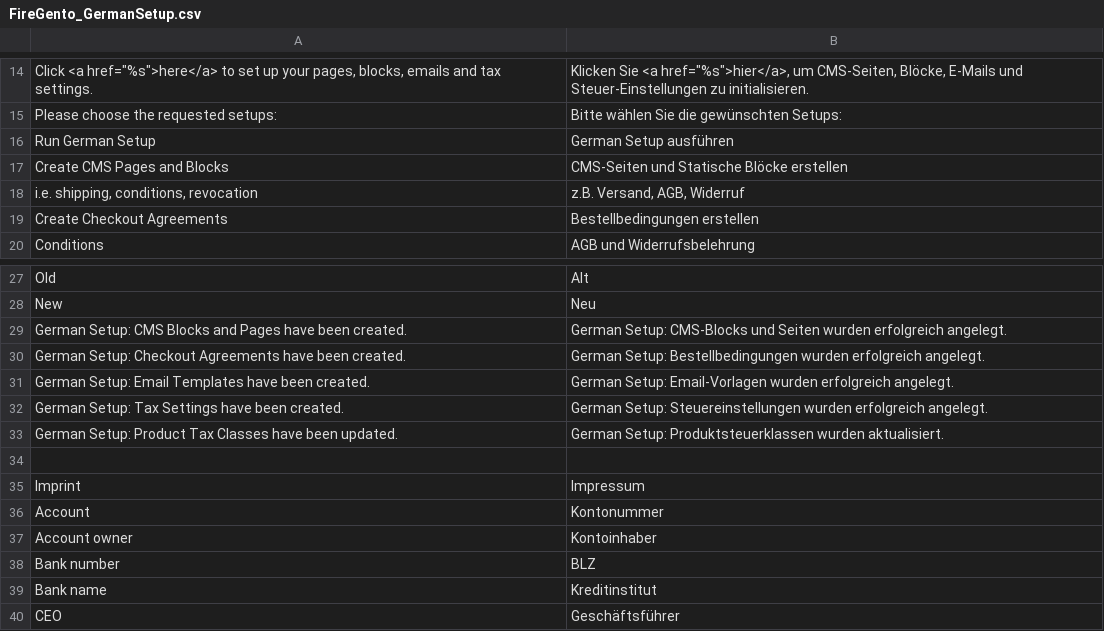
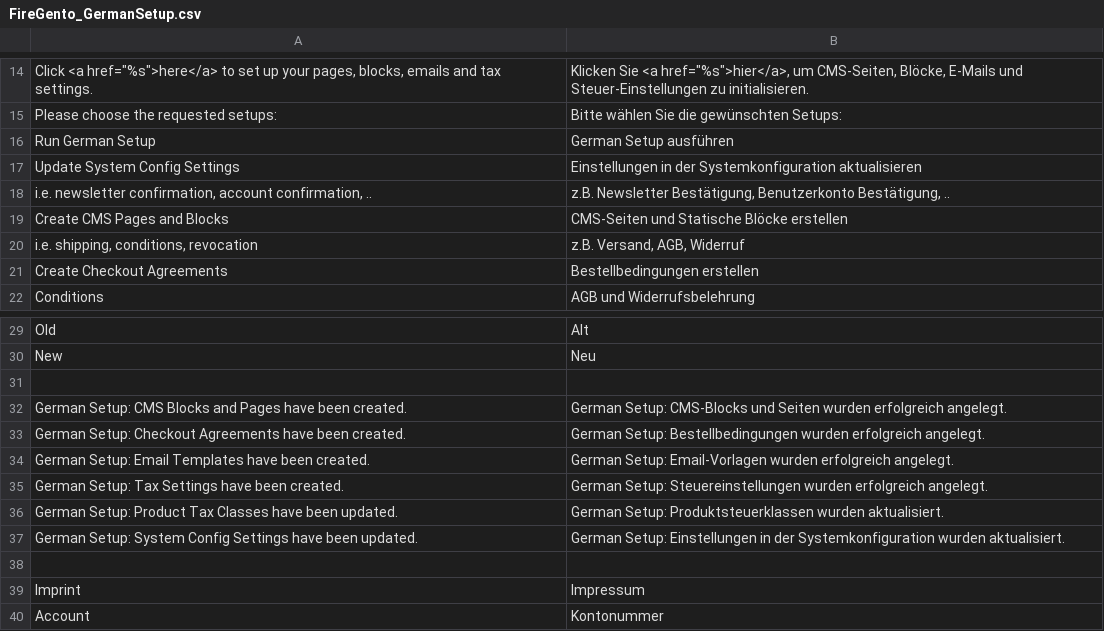
Before and after one commit to firegento/firegento-magesetup, a CSV file: src/app/locale/de_DE/FireGento_GermanSetup.csv, drawn as a sheet; only a part is shown, gaps mark what is left out; the shorter side is filled out with more unchanged rows; the diff names each change by its address in the sheet, - before the commit and + after, or states it on an @@ line.

Commit message:
[~FEATURE] Added setup for system config values (fixes #42)

```diff
--- a/src/app/locale/de_DE/FireGento_GermanSetup.csv
+++ b/src/app/locale/de_DE/FireGento_GermanSetup.csv
+row 17: Update System Config Settings | Einstellungen in der Systemkonfiguration aktualisieren
+row 18: i.e. newsletter confirmation, account confirmation, .. | z.B. Newsletter Bestätigung, Benutzerkonto Bestätigung, ..
+row 31: (empty)
+row 37: German Setup: System Config Settings have been updated. | German Setup: Einstellungen in der Systemkonfiguration wurden aktualisiert.
```
Also changed, not shown: 5 other files.
